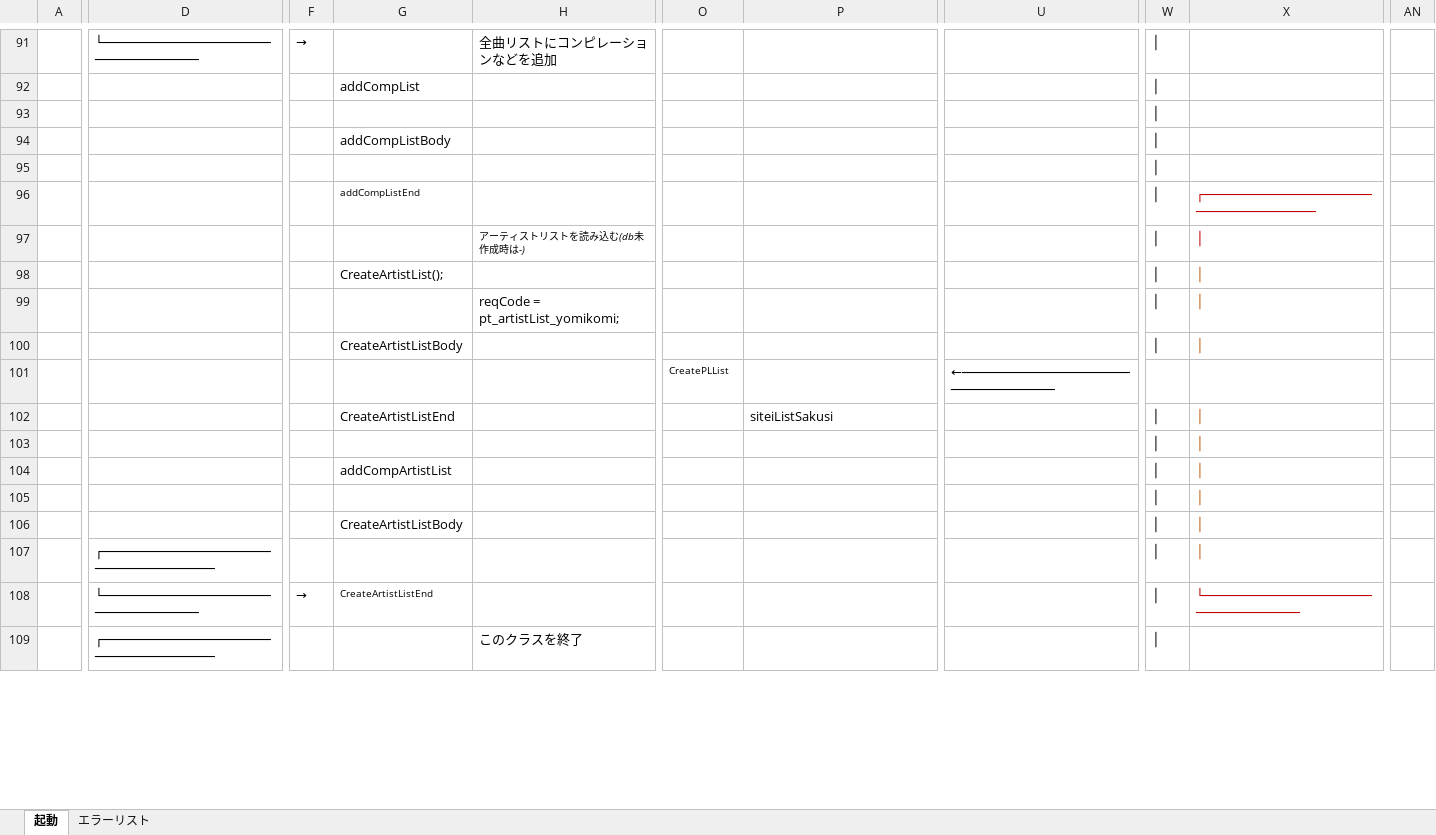
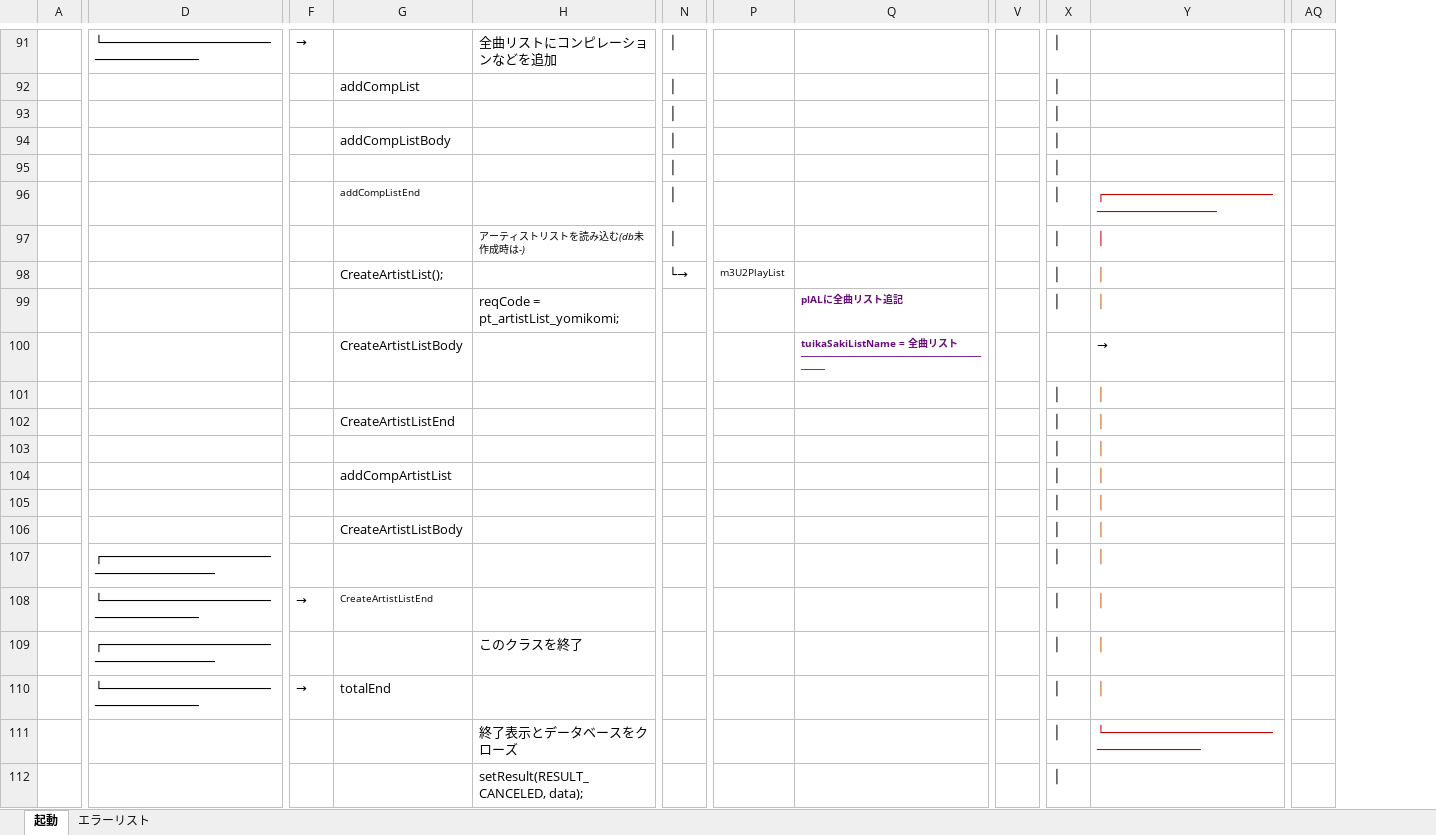
Before and after one commit to hqu666/marasongs, an Excel workbook: maraSonSouce/marasong_memo.xlsx, sheet 起動, drawn as a sheet; only a part is shown, gaps mark what is left out; values as stored, in another font and other column widths than the file's, no borders; charts and pictures not drawn; removed rows and columns are numbered as before the commit, all else as after; rows hold the shown columns only; the diff covers the shown part only; the diff names each change by its address in the sheet, - before the commit and + after, or states it on an @@ line.

```diff
--- a/maraSonSouce/marasong_memo.xlsx (sheet 起動)
+++ b/maraSonSouce/marasong_memo.xlsx (sheet 起動)
+column N, rows 91-98: │ | │ | │ | │ | │ | │ | │ | └→
-column U, empty
+column V, empty
-column AN, empty
+column AQ, empty
-P98: (empty)
+P98: m3U2PlayList
-Q99: (empty)
+Q99: plALに全曲リスト追記
-Q100: (empty)
+Q100: tuikaSakiListName = 全曲リスト──────────────────────────────────
-X100: │
+X100: (empty)
-Y100: │
+Y100: →
-Y100 text colour: #C55A11
+Y100 text colour: black
-row 101:  |  |  |  |  | CreatePLList |  | ←──────────────────────────────────
+row 101:  |  |  |  |  |  |  |  |  | │ | │
+row 102:  |  |  | CreateArtistListEnd |  |  |  |  |  | │ | │
+row 103:  |  |  |  |  |  |  |  |  | │ | │
+row 104:  |  |  | addCompArtistList |  |  |  |  |  | │ | │
+row 105:  |  |  |  |  |  |  |  |  | │ | │
-G106: CreateArtistListEnd
+G106: CreateArtistListBody
-Q106: siteiListSakusi
+Q106: (empty)
-row 103:  |  |  |  |  |  |  |  | │ | │
-D107: (empty)
+D107: ┌────────────────────────────────────
-G107: addCompArtistList
+G107: (empty)
-D108: (empty)
+D108: └──────────────────────────────────
-F108: (empty)
+F108: →
-G108: (empty)
+G108: CreateArtistListEnd
-D109: (empty)
+D109: ┌────────────────────────────────────
-G109: CreateArtistListBody
+G109: (empty)
-H109: (empty)
+H109: このクラスを終了
-D110: ┌────────────────────────────────────
+D110: └──────────────────────────────────
-F110: (empty)
+F110: →
-G110: (empty)
+G110: totalEnd
-D111: └──────────────────────────────────
+D111: (empty)
-F111: →
+F111: (empty)
-G111: CreateArtistListEnd
+G111: (empty)
-H111: (empty)
+H111: 終了表示とデータベースをクローズ
-D112: ┌────────────────────────────────────
+D112: (empty)
-H112: このクラスを終了
+H112: setResult(RESULT_CANCELED, data);
```
Also changed, not shown: 2 added rows, 2 removed rows, 6 edited cells and merged cells elsewhere in this sheet, charts or pictures, 2 other files.
